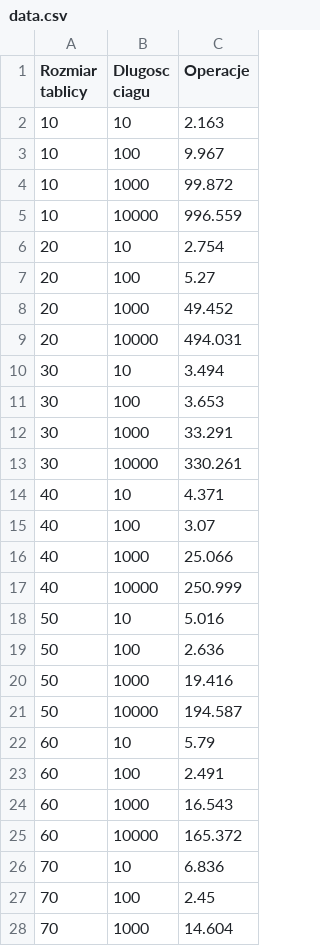
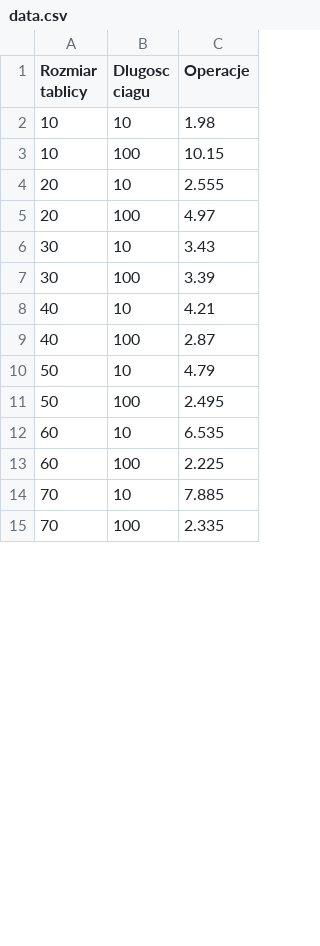
Before and after one commit to DAXPL/Algorithms-and-Data-Structures-Project, a CSV file: data.csv, drawn as a sheet; only a part is shown; the diff covers the shown part only.

```diff
--- a/data.csv
+++ b/data.csv
@@ -1,28 +1,15 @@
 Rozmiar tablicy	Dlugosc ciagu	Operacje
-10	10	2.163
-10	100	9.967
-10	1000	99.872
-10	10000	996.559
-20	10	2.754
-20	100	5.27
-20	1000	49.452
-20	10000	494.031
-30	10	3.494
-30	100	3.653
-30	1000	33.291
-30	10000	330.261
-40	10	4.371
-40	100	3.07
-40	1000	25.066
-40	10000	250.999
-50	10	5.016
-50	100	2.636
-50	1000	19.416
-50	10000	194.587
-60	10	5.79
-60	100	2.491
-60	1000	16.543
-60	10000	165.372
-70	10	6.836
-70	100	2.45
-70	1000	14.604
+10	10	1.98
+10	100	10.15
+20	10	2.555
+20	100	4.97
+30	10	3.43
+30	100	3.39
+40	10	4.21
+40	100	2.87
+50	10	4.79
+50	100	2.495
+60	10	6.535
+60	100	2.225
+70	10	7.885
+70	100	2.335
```
Also changed, not shown: 20 added rows, 7 removed rows and 6 edited cells elsewhere in this file, 3 other files.
